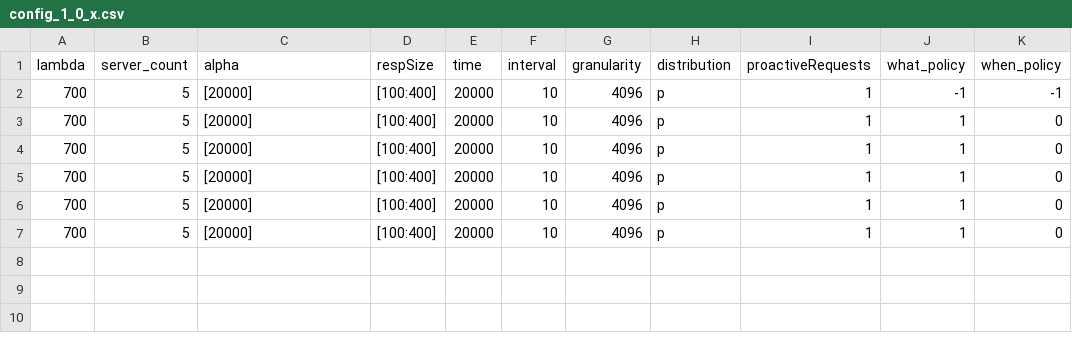
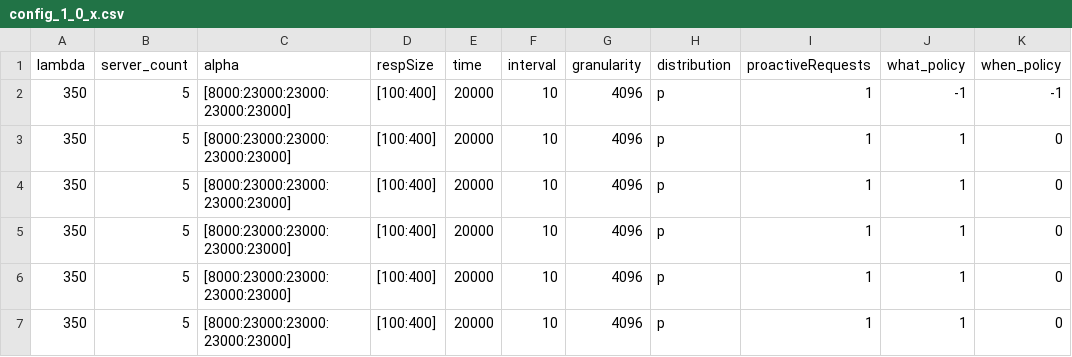
Before and after one commit to ishanpuranik14/load-balancing-simulation, a CSV file: src/config_1_0_x.csv, drawn as a sheet; only a part is shown; the diff names each change by its address in the sheet, - before the commit and + after, or states it on an @@ line.

```diff
--- a/src/config_1_0_x.csv
+++ b/src/config_1_0_x.csv
-A2:A7 (lambda): 700
+A2:A7 (lambda): 350
-C2:C7 (alpha): [20000]
+C2:C7 (alpha): [8000:23000:23000:23000:23000]
```
Also changed, not shown: src/config_0_0_x.csv, src/config_0_1_x.csv, 3 other files.
